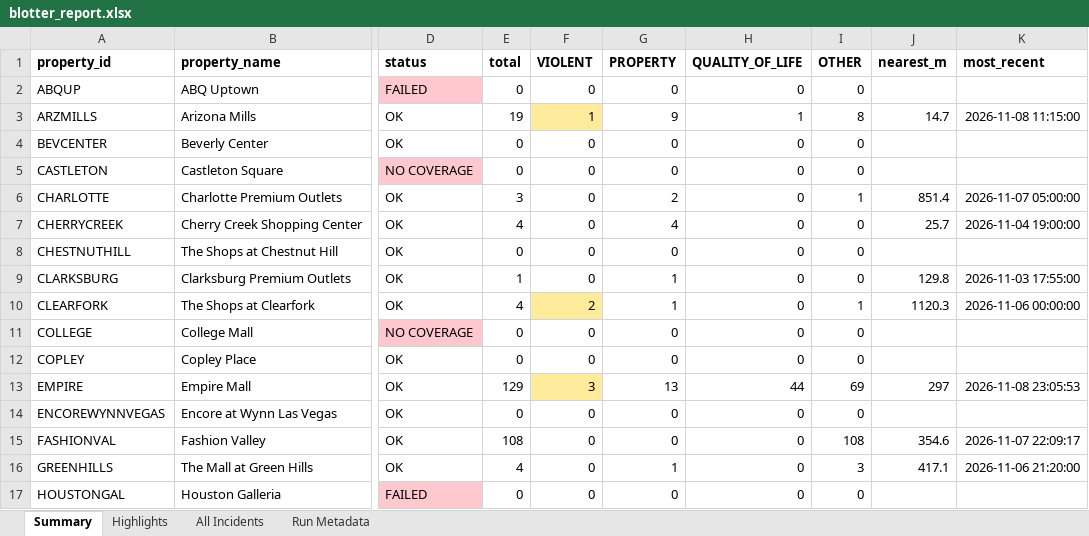
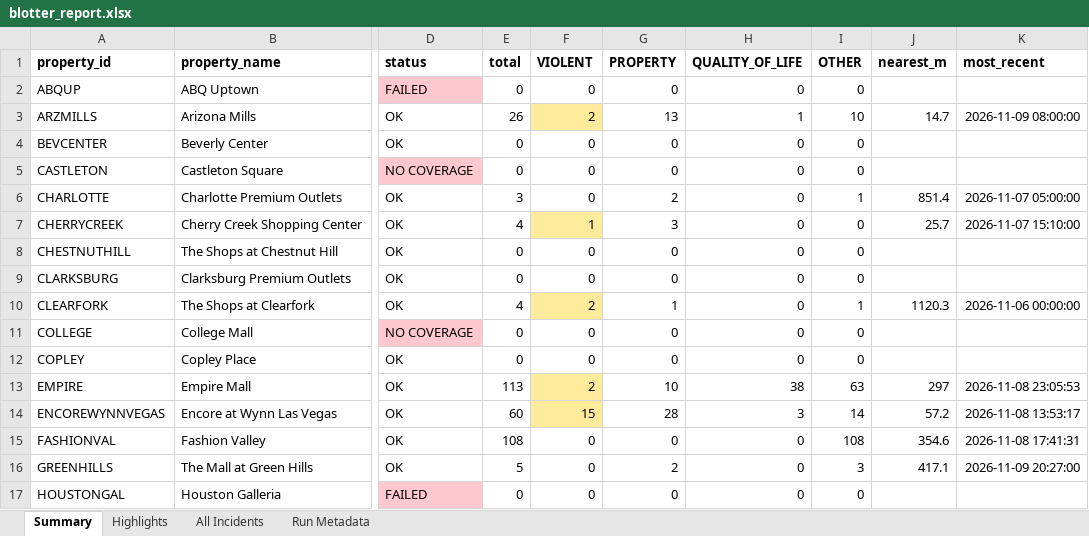
Before and after one commit to lordnader2002-sudo/Blotter_Reports, an Excel workbook: reports/latest/blotter_report.xlsx, sheet Summary, drawn as a sheet; only a part is shown, gaps mark what is left out; values as stored, in another font and other column widths than the file's, no borders; the diff covers the shown part only; the diff names each change by its address in the sheet, - before the commit and + after, or states it on an @@ line.

```diff
--- a/reports/latest/blotter_report.xlsx (sheet Summary)
+++ b/reports/latest/blotter_report.xlsx (sheet Summary)
-E3 (total): 19
+E3 (total): 26
-F3 (VIOLENT): 1
+F3 (VIOLENT): 2
-G3 (PROPERTY): 9
+G3 (PROPERTY): 13
-I3 (OTHER): 8
+I3 (OTHER): 10
-K3 (most_recent): 2026-11-08 11:15:00
+K3 (most_recent): 2026-11-09 08:00:00
-F7 (VIOLENT): 0
+F7 (VIOLENT): 1
-F7 fill: none
+F7 fill: #FFEB9C
-G7 (PROPERTY): 4
+G7 (PROPERTY): 3
-K7 (most_recent): 2026-11-04 19:00:00
+K7 (most_recent): 2026-11-07 15:10:00
-E9 (total): 1
+E9 (total): 0
-G9 (PROPERTY): 1
+G9 (PROPERTY): 0
-J9 (nearest_m): 129.8
+J9 (nearest_m): (empty)
-K9 (most_recent): 2026-11-03 17:55:00
+K9 (most_recent): (empty)
-E13 (total): 129
+E13 (total): 113
-F13 (VIOLENT): 3
+F13 (VIOLENT): 2
-G13 (PROPERTY): 13
+G13 (PROPERTY): 10
-H13 (QUALITY_OF_LIFE): 44
+H13 (QUALITY_OF_LIFE): 38
-I13 (OTHER): 69
+I13 (OTHER): 63
-E14 (total): 0
+E14 (total): 60
-F14 (VIOLENT): 0
+F14 (VIOLENT): 15
-F14 fill: none
+F14 fill: #FFEB9C
-G14 (PROPERTY): 0
+G14 (PROPERTY): 28
-H14 (QUALITY_OF_LIFE): 0
+H14 (QUALITY_OF_LIFE): 3
-I14 (OTHER): 0
+I14 (OTHER): 14
-J14 (nearest_m): (empty)
+J14 (nearest_m): 57.2
-K14 (most_recent): (empty)
+K14 (most_recent): 2026-11-08 13:53:17
-K15 (most_recent): 2026-11-07 22:09:17
+K15 (most_recent): 2026-11-08 17:41:31
-E16 (total): 4
+E16 (total): 5
-G16 (PROPERTY): 1
+G16 (PROPERTY): 2
-K16 (most_recent): 2026-11-06 21:20:00
+K16 (most_recent): 2026-11-09 20:27:00
```
Also changed, not shown: 63 edited cells and cell formats elsewhere in this sheet, sheet All Incidents, sheet Highlights, sheet Run Metadata, 7 other files.
